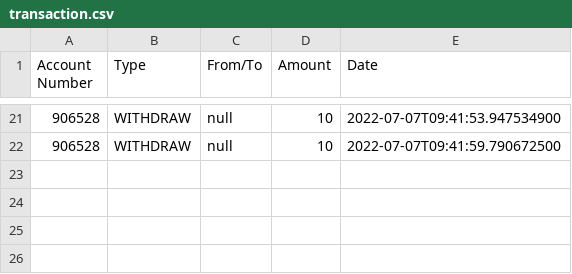
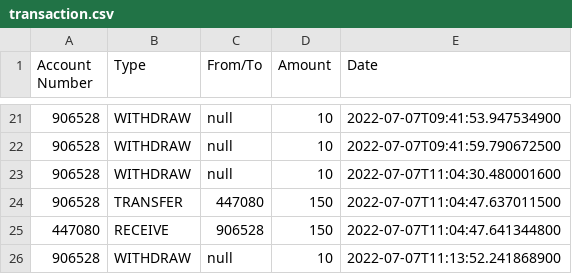
Before and after one commit to BernardTheFour/CDC-ATM_Simulation, a CSV file: src/resources/data/transaction.csv, drawn as a sheet; only a part is shown, gaps mark what is left out; the diff names each change by its address in the sheet, - before the commit and + after, or states it on an @@ line.

Commit message:
Fix bug transaction history display more than 10

```diff
--- a/src/resources/data/transaction.csv
+++ b/src/resources/data/transaction.csv
+row 23: 906528 | WITHDRAW | null | 10 | 2022-07-07T11:04:30.480001600
+row 24: 906528 | TRANSFER | 447080 | 150 | 2022-07-07T11:04:47.637011500
+row 25: 447080 | RECEIVE | 906528 | 150 | 2022-07-07T11:04:47.641344800
+row 26: 906528 | WITHDRAW | null | 10 | 2022-07-07T11:13:52.241868900
```
Also changed, not shown: src/resources/data/account.csv, 7 other files.
